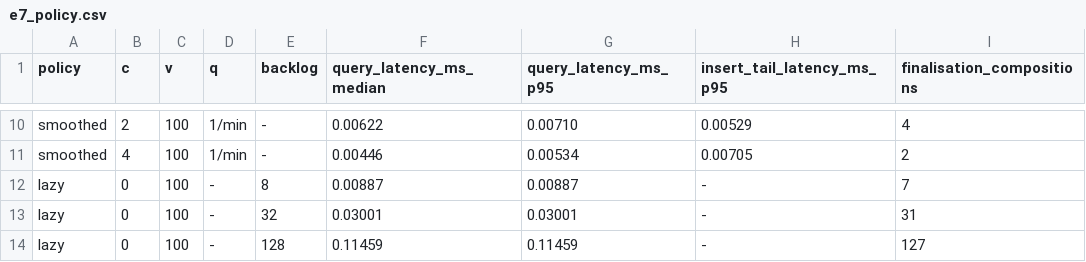
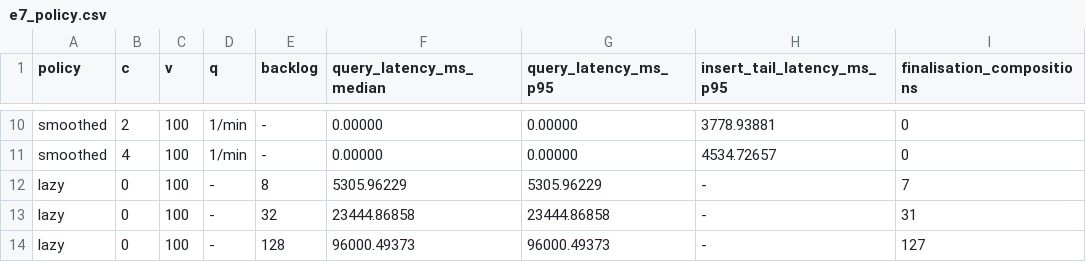
Before and after one commit to tuzijun111/zkSketch, a CSV file: results/e7_policy.csv, drawn as a sheet; only a part is shown, gaps mark what is left out; the diff covers the shown part only; the diff names each change by its address in the sheet, - before the commit and + after, or states it on an @@ line.

```diff
--- a/results/e7_policy.csv
+++ b/results/e7_policy.csv
-F10 (query_latency_ms_median): 0.00622
+F10 (query_latency_ms_median): 0.00000
-G10 (query_latency_ms_p95): 0.00710
+G10 (query_latency_ms_p95): 0.00000
-H10 (insert_tail_latency_ms_p95): 0.00529
+H10 (insert_tail_latency_ms_p95): 3778.93881
-I10 (finalisation_compositions): 4
+I10 (finalisation_compositions): 0
-F11 (query_latency_ms_median): 0.00446
+F11 (query_latency_ms_median): 0.00000
-G11 (query_latency_ms_p95): 0.00534
+G11 (query_latency_ms_p95): 0.00000
-H11 (insert_tail_latency_ms_p95): 0.00705
+H11 (insert_tail_latency_ms_p95): 4534.72657
-I11 (finalisation_compositions): 2
+I11 (finalisation_compositions): 0
-F12 (query_latency_ms_median): 0.00887
+F12 (query_latency_ms_median): 5305.96229
-G12 (query_latency_ms_p95): 0.00887
+G12 (query_latency_ms_p95): 5305.96229
-F13 (query_latency_ms_median): 0.03001
+F13 (query_latency_ms_median): 23444.86858
-G13 (query_latency_ms_p95): 0.03001
+G13 (query_latency_ms_p95): 23444.86858
-F14 (query_latency_ms_median): 0.11459
+F14 (query_latency_ms_median): 96000.49373
-G14 (query_latency_ms_p95): 0.11459
+G14 (query_latency_ms_p95): 96000.49373
```
Also changed, not shown: 30 edited cells elsewhere in this file, results/e10_costmodel.csv, results/e1_circuit.csv, 33 other files.
